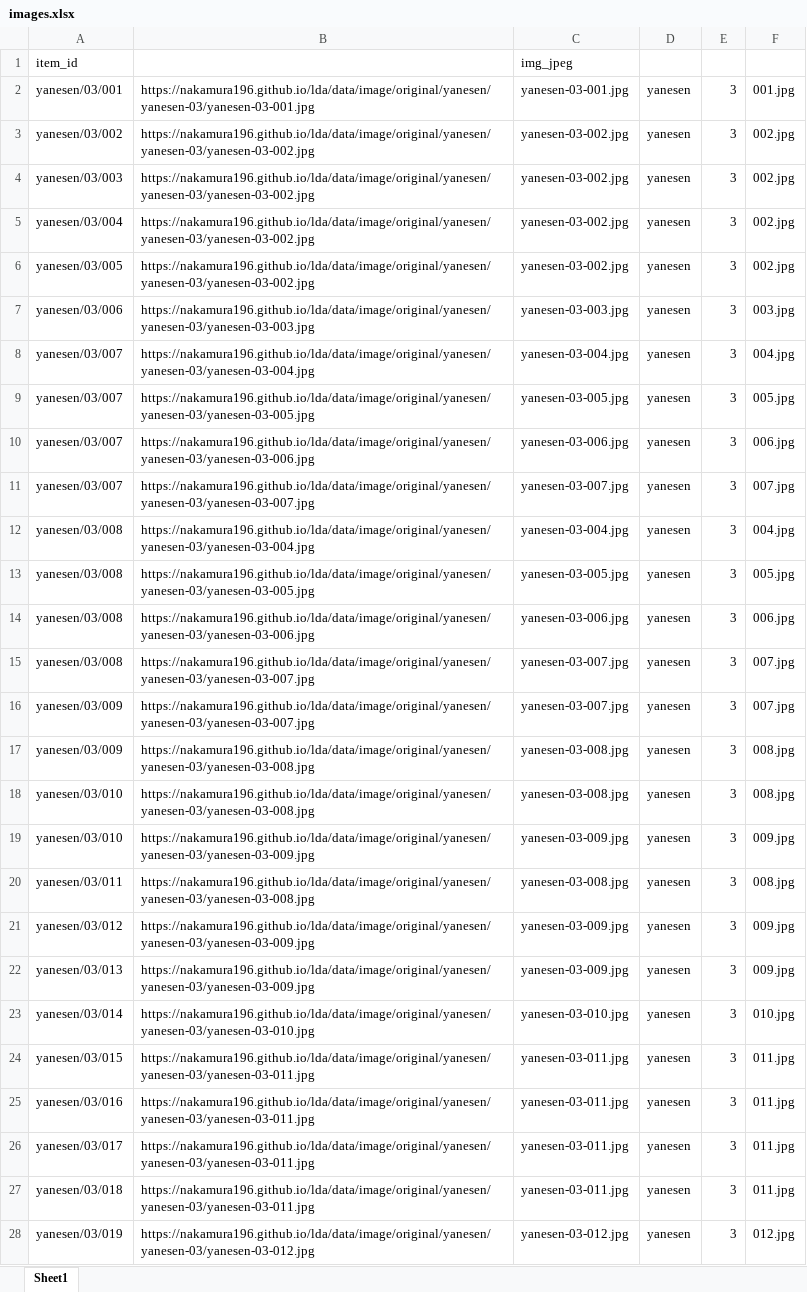
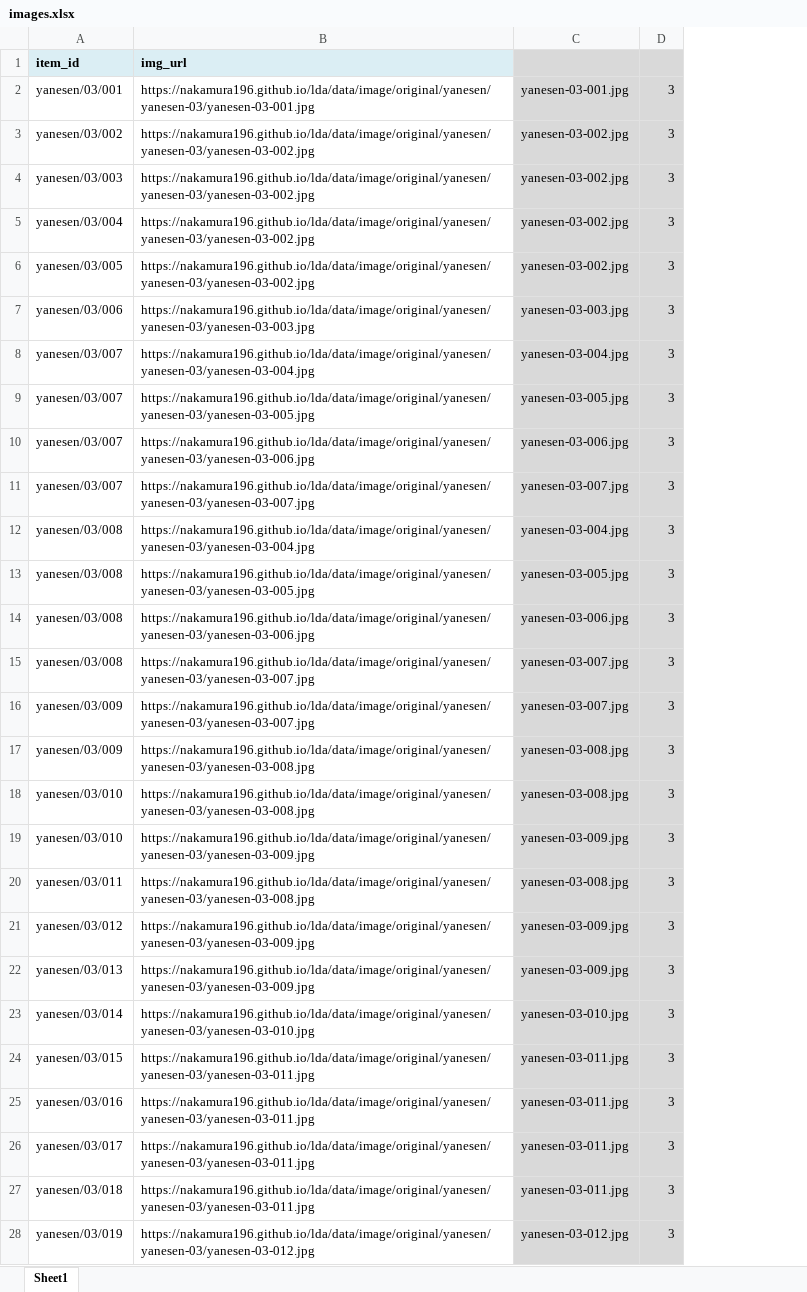
Before and after one commit to nakamura196/lda, an Excel workbook: src/data/images.xlsx, sheet Sheet1, drawn as a sheet; only a part is shown; values as stored, in another font and other column widths than the file's, no borders; removed rows and columns are numbered as before the commit, all else as after; the diff covers the shown part only; the diff names each change by its address in the sheet, - before the commit and + after, or states it on an @@ line.

```diff
--- a/src/data/images.xlsx (sheet Sheet1)
+++ b/src/data/images.xlsx (sheet Sheet1)
-column D, rows 2-28: all yanesen
-column F, rows 2-28: 001.jpg | 002.jpg | 002.jpg | 002.jpg | 002.jpg | 003.jpg | 004.jpg | 005.jpg | 006.jpg | 007.jpg | 004.jpg | 005.jpg | 006.jpg | 007.jpg | 007.jpg | 008.jpg | 008.jpg | 009.jpg | 008.jpg | 009.jpg | 009.jpg | 010.jpg | 011.jpg | 011.jpg | 011.jpg | 011.jpg | 012.jpg
-A1:B1 fill: none
+A1:B1 fill: #DBEEF4
-A1 bold: off
+A1 bold: on
-B1: (empty)
+B1: img_url
-C1: img_jpeg
+C1: (empty)
-C1:C28 fill: none
+C1:C28 fill: #D9D9D9
-D1:D28 fill: none
+D1:D28 fill: #D9D9D9
```
Also changed, not shown: cell formats elsewhere in this sheet, formulas that keep their value, src/data/metadata.xlsx.
